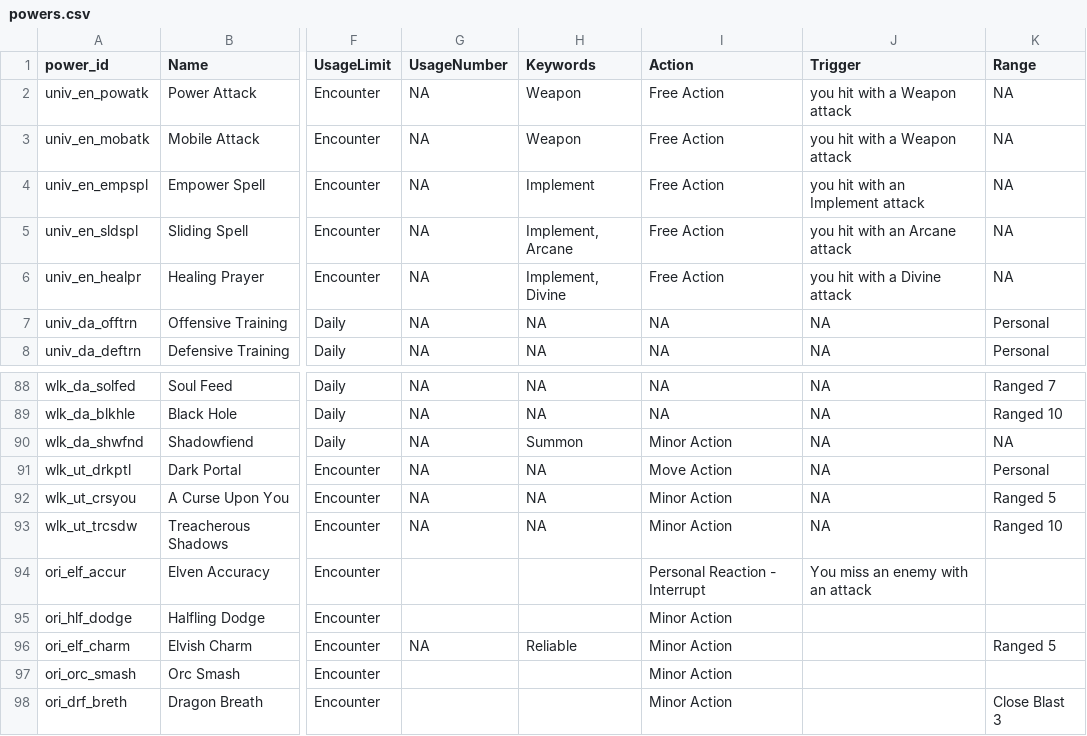
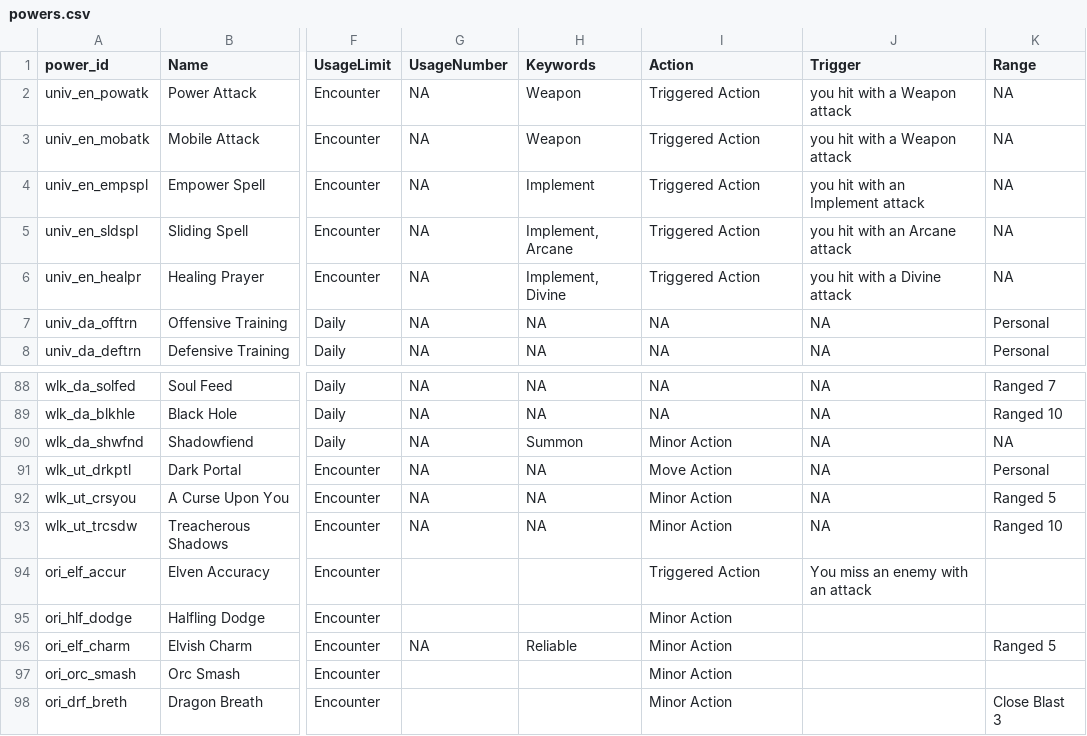
Before and after one commit to capelastegui/sfrpg, a CSV file: inst/raw/character_creation/powers.csv, drawn as a sheet; only a part is shown, gaps mark what is left out; the diff names each change by its address in the sheet, - before the commit and + after, or states it on an @@ line.

Commit message:
feature #36; Rename power action type: triggered action

```diff
--- a/inst/raw/character_creation/powers.csv
+++ b/inst/raw/character_creation/powers.csv
-I2:I6 (Action): Free Action
+I2:I6 (Action): Triggered Action
-I94 (Action): Personal Reaction - Interrupt
+I94 (Action): Triggered Action
```
